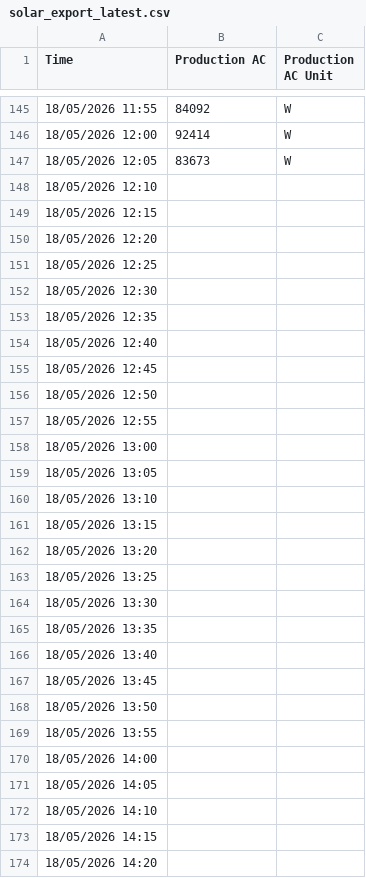
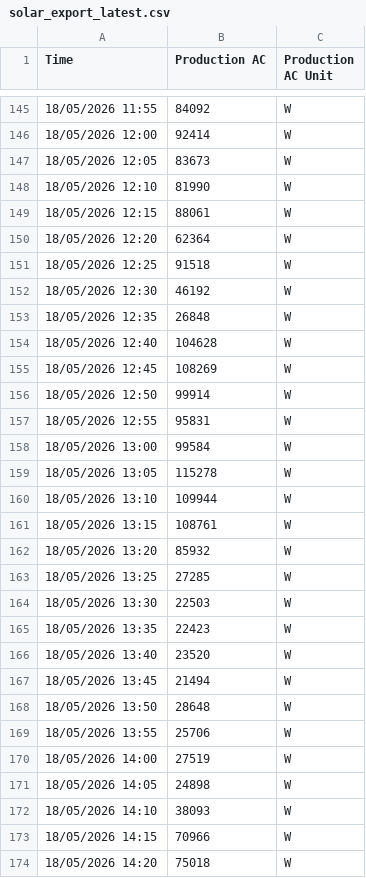
Before and after one commit to GenergyDashboard/MuirCollege, a CSV file: data/solar_export_latest.csv, drawn as a sheet; only a part is shown, gaps mark what is left out; the diff covers the shown part only.

```diff
--- a/data/solar_export_latest.csv
+++ b/data/solar_export_latest.csv
@@ -147,28 +147,28 @@
 "18/05/2026 12:05","83673","W",
-"18/05/2026 12:10","","",
-"18/05/2026 12:15","","",
-"18/05/2026 12:20","","",
-"18/05/2026 12:25","","",
-"18/05/2026 12:30","","",
-"18/05/2026 12:35","","",
-"18/05/2026 12:40","","",
-"18/05/2026 12:45","","",
-"18/05/2026 12:50","","",
-"18/05/2026 12:55","","",
-"18/05/2026 13:00","","",
-"18/05/2026 13:05","","",
-"18/05/2026 13:10","","",
-"18/05/2026 13:15","","",
-"18/05/2026 13:20","","",
-"18/05/2026 13:25","","",
-"18/05/2026 13:30","","",
-"18/05/2026 13:35","","",
-"18/05/2026 13:40","","",
-"18/05/2026 13:45","","",
-"18/05/2026 13:50","","",
-"18/05/2026 13:55","","",
-"18/05/2026 14:00","","",
-"18/05/2026 14:05","","",
-"18/05/2026 14:10","","",
-"18/05/2026 14:15","","",
-"18/05/2026 14:20","","",
+"18/05/2026 12:10","81990","W",
+"18/05/2026 12:15","88061","W",
+"18/05/2026 12:20","62364","W",
+"18/05/2026 12:25","91518","W",
+"18/05/2026 12:30","46192","W",
+"18/05/2026 12:35","26848","W",
+"18/05/2026 12:40","104628","W",
+"18/05/2026 12:45","108269","W",
+"18/05/2026 12:50","99914","W",
+"18/05/2026 12:55","95831","W",
+"18/05/2026 13:00","99584","W",
+"18/05/2026 13:05","115278","W",
+"18/05/2026 13:10","109944","W",
+"18/05/2026 13:15","108761","W",
+"18/05/2026 13:20","85932","W",
+"18/05/2026 13:25","27285","W",
+"18/05/2026 13:30","22503","W",
+"18/05/2026 13:35","22423","W",
+"18/05/2026 13:40","23520","W",
+"18/05/2026 13:45","21494","W",
+"18/05/2026 13:50","28648","W",
+"18/05/2026 13:55","25706","W",
+"18/05/2026 14:00","27519","W",
+"18/05/2026 14:05","24898","W",
+"18/05/2026 14:10","38093","W",
+"18/05/2026 14:15","70966","W",
+"18/05/2026 14:20","75018","W",
```
Also changed, not shown: 50 edited cells elsewhere in this file, 3 other files.
